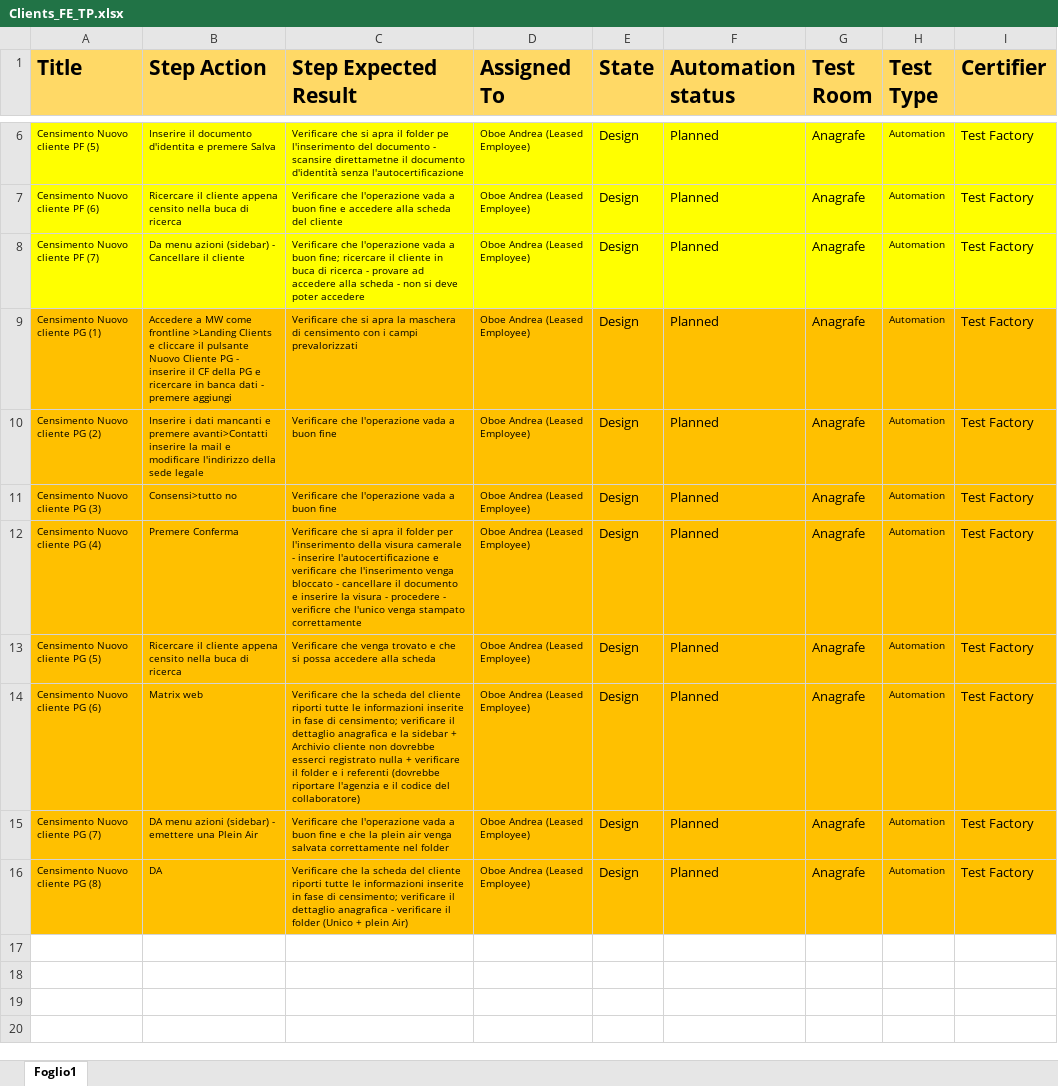
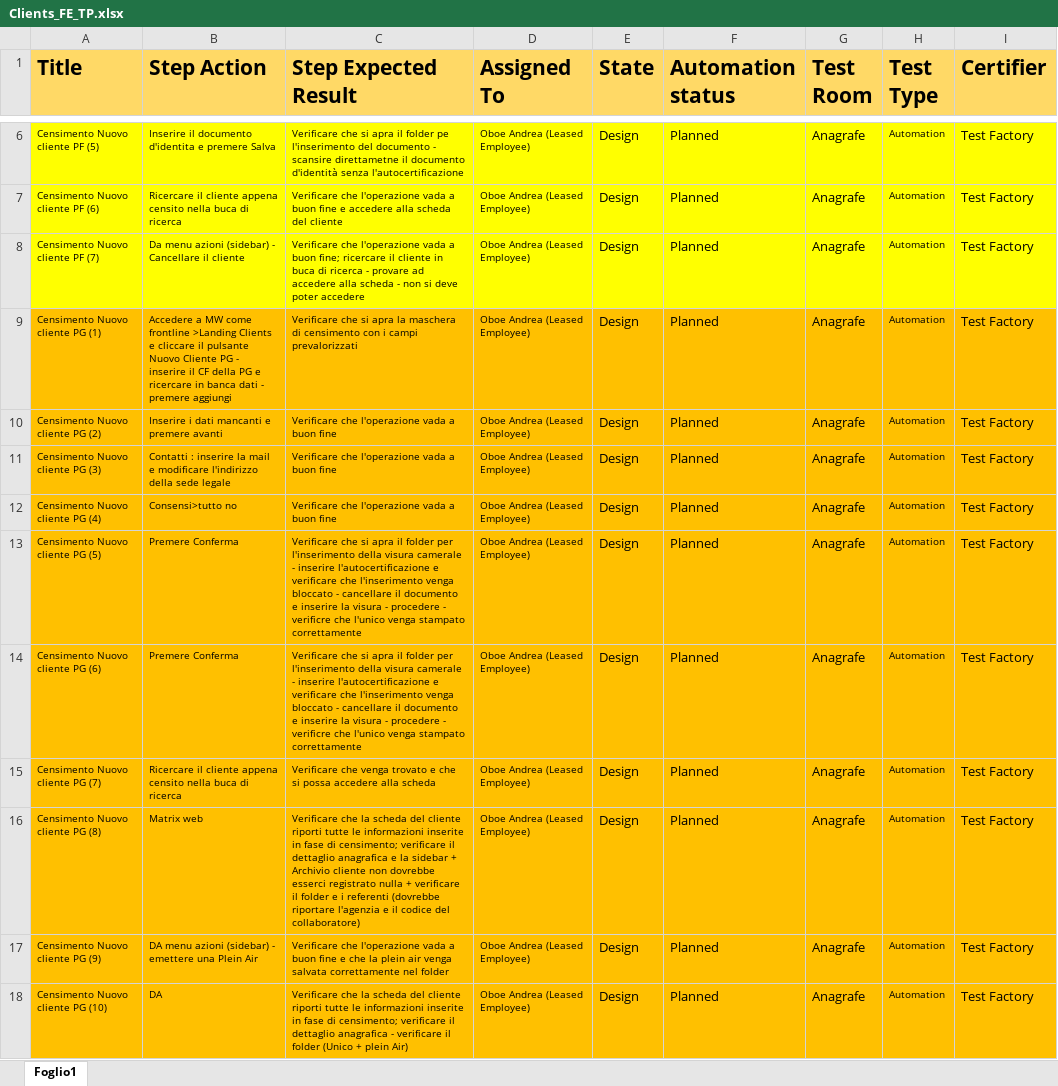
Before and after one commit to KevinPusateri/AZ, an Excel workbook: docs/tp/Clients_FE_TP.xlsx, sheet Foglio1, drawn as a sheet; only a part is shown, gaps mark what is left out; values as stored, in another font and other column widths than the file's, no borders; the diff names each change by its address in the sheet, - before the commit and + after, or states it on an @@ line.

Commit message:
Update Censimenti Tests

```diff
--- a/docs/tp/Clients_FE_TP.xlsx (sheet Foglio1)
+++ b/docs/tp/Clients_FE_TP.xlsx (sheet Foglio1)
-B10 (Step Action): …e premere avanti>Contatti inserire la mail e modificare l'indirizzo della sede legale
+B10 (Step Action): …e premere avanti
-B11 (Step Action): Consensi>tutto no
+B11 (Step Action): Contatti : inserire la mail e modificare l'indirizzo della sede legale
-B12 (Step Action): Premere Conferma
+B12 (Step Action): Consensi>tutto no
-C12 (Step Expected Result): Verificare che si apra il folder per l'inserimento della visura camerale - inserire l'autocertificazione e verificare che l'inserimento venga bloccato - cancellare il documento e inserire la visura - procedere - verificre che l'unico venga stampato correttamente
+C12 (Step Expected Result): Verificare che l'operazione vada a buon fine
-B13 (Step Action): Ricercare il cliente appena censito nella buca di ricerca
+B13 (Step Action): Premere Conferma
-C13 (Step Expected Result): Verificare che venga trovato e che si possa accedere alla scheda
+C13 (Step Expected Result): Verificare che si apra il folder per l'inserimento della visura camerale - inserire l'autocertificazione e verificare che l'inserimento venga bloccato - cancellare il documento e inserire la visura - procedere - verificre che l'unico venga stampato correttamente
-B14 (Step Action): Matrix web
+B14 (Step Action): Premere Conferma
-C14 (Step Expected Result): Verificare che la scheda del cliente riporti tutte le informazioni inserite in fase di censimento; verificare il dettaglio anagrafica e la sidebar + Archivio cliente non dovrebbe esserci registrato nulla + verificare il folder e i referenti (dovrebbe riportare l'agenzia e il codice del collaboratore)
+C14 (Step Expected Result): Verificare che si apra il folder per l'inserimento della visura camerale - inserire l'autocertificazione e verificare che l'inserimento venga bloccato - cancellare il documento e inserire la visura - procedere - verificre che l'unico venga stampato correttamente
-B15 (Step Action): DA menu azioni (sidebar) - emettere una Plein Air
+B15 (Step Action): Ricercare il cliente appena censito nella buca di ricerca
-C15 (Step Expected Result): Verificare che l'operazione vada a buon fine e che la plein air venga salvata correttamente nel folder
+C15 (Step Expected Result): Verificare che venga trovato e che si possa accedere alla scheda
-B16 (Step Action): DA
+B16 (Step Action): Matrix web
-C16 (Step Expected Result): …dettaglio anagrafica - verificare il folder (Unico + plein Air)
+C16 (Step Expected Result): …dettaglio anagrafica e la sidebar + Archivio cliente non dovrebbe esserci registrato nulla + verificare il folder e i referenti (dovrebbe riportare l'agenzia e il codice del collaboratore)
+row 17: Censimento Nuovo cliente PG (9) | DA menu azioni (sidebar) - emettere una Plein Air | Verificare che l'operazione vada a buon fine e che la plein air venga salvata correttamente nel folder | Oboe Andrea (Leased Employee) | Design | Planned | Anagrafe | Automation | Test Factory
+row 18: Censimento Nuovo cliente PG (10) | DA | Verificare che la scheda del cliente riporti tutte le informazioni inserite in fase di censimento; verificare il dettaglio anagrafica - verificare il folder (Unico + plein Air) | Oboe Andrea (Leased Employee) | Design | Planned | Anagrafe | Automation | Test Factory
```
Also changed, not shown: docs/reports/Report_MW_Ricerca.xlsx, 4 other files.
